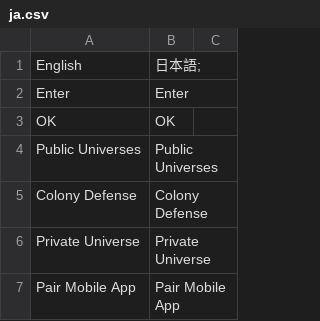
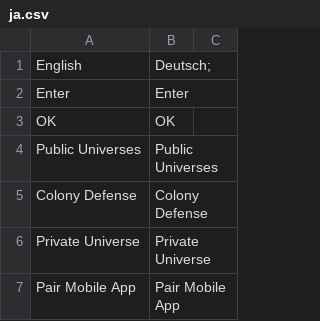
Before and after one commit to gOOvER/Translation-Osiris-NewDawn, a CSV file: ja.csv, drawn as a sheet; only a part is shown; the diff covers the shown part only.

```diff
--- a/ja.csv
+++ b/ja.csv
@@ -1,2 +1,2 @@
-"English","日本語;"
+"English","Deutsch;"
 "Enter","Enter"
```
Also changed, not shown: 3 added rows, 2 removed rows and 6 edited cells elsewhere in this file.
